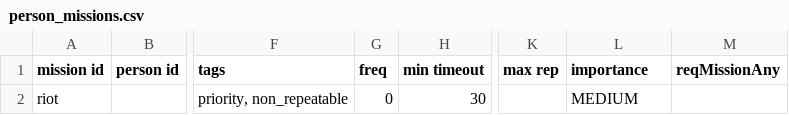
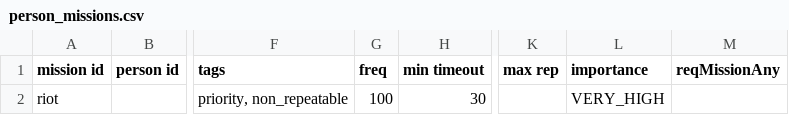
Before and after one commit to nwildofsky/DeadMansRiot-Starsector, a CSV file: JavaWorkspace/data/campaign/person_missions.csv, drawn as a sheet; only a part is shown, gaps mark what is left out; the diff names each change by its address in the sheet, - before the commit and + after, or states it on an @@ line.

Commit message:
Edited the csvs and java files
I can't find out how to test it :'(

```diff
--- a/JavaWorkspace/data/campaign/person_missions.csv
+++ b/JavaWorkspace/data/campaign/person_missions.csv
-G2 (freq): 0
+G2 (freq): 100
-L2 (importance): MEDIUM
+L2 (importance): VERY_HIGH
```
Also changed, not shown: JavaWorkspace/data/campaign/bar_events.csv, 4 other files.
